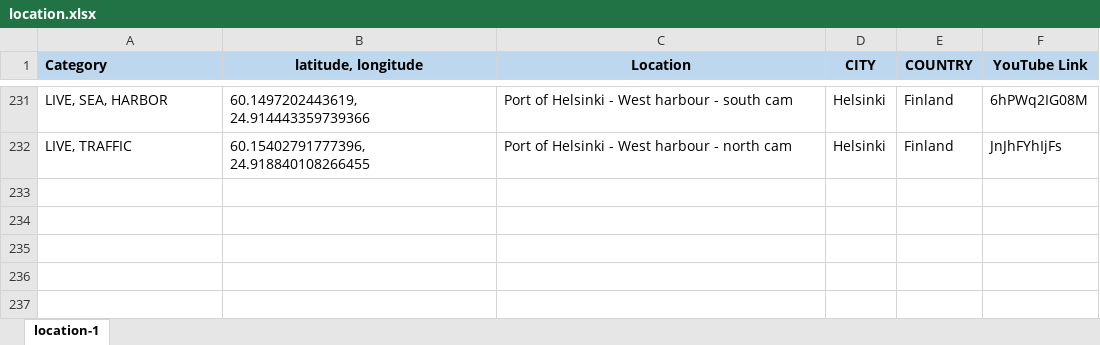
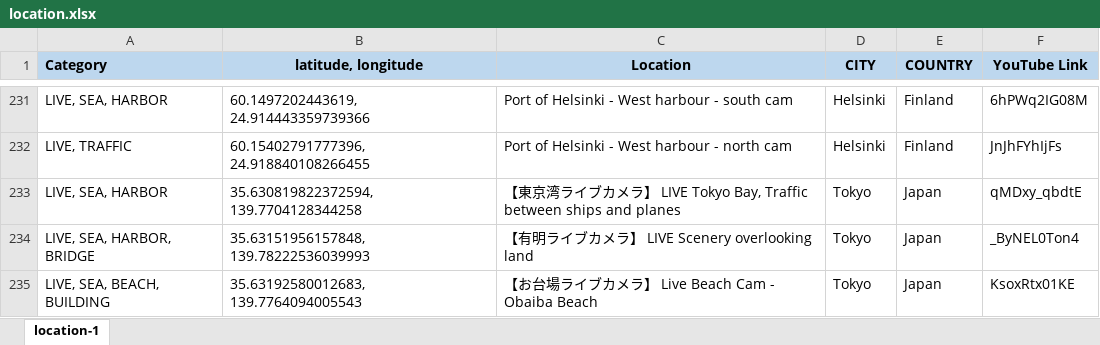
Before and after one commit to Map-youtube/map-youtube, an Excel workbook: location.xlsx, sheet location-1, drawn as a sheet; only a part is shown, gaps mark what is left out; values as stored, in another font and other column widths than the file's, no borders; conditional formats not drawn; the diff names each change by its address in the sheet, - before the commit and + after, or states it on an @@ line.

Commit message:
Add files via upload

```diff
--- a/location.xlsx (sheet location-1)
+++ b/location.xlsx (sheet location-1)
+row 233: LIVE, SEA, HARBOR | 35.630819822372594, 139.7704128344258 | 【東京湾ライブカメラ】 LIVE Tokyo Bay, Traffic between ships and planes | Tokyo | Japan | qMDxy_qbdtE
+row 234: LIVE, SEA, HARBOR, BRIDGE | 35.63151956157848, 139.78222536039993 | 【有明ライブカメラ】 LIVE Scenery overlooking land | Tokyo | Japan | _ByNEL0Ton4
+row 235: LIVE, SEA, BEACH, BUILDING | 35.63192580012683, 139.7764094005543 | 【お台場ライブカメラ】 Live Beach Cam - Obaiba Beach | Tokyo | Japan | KsoxRtx01KE
```
